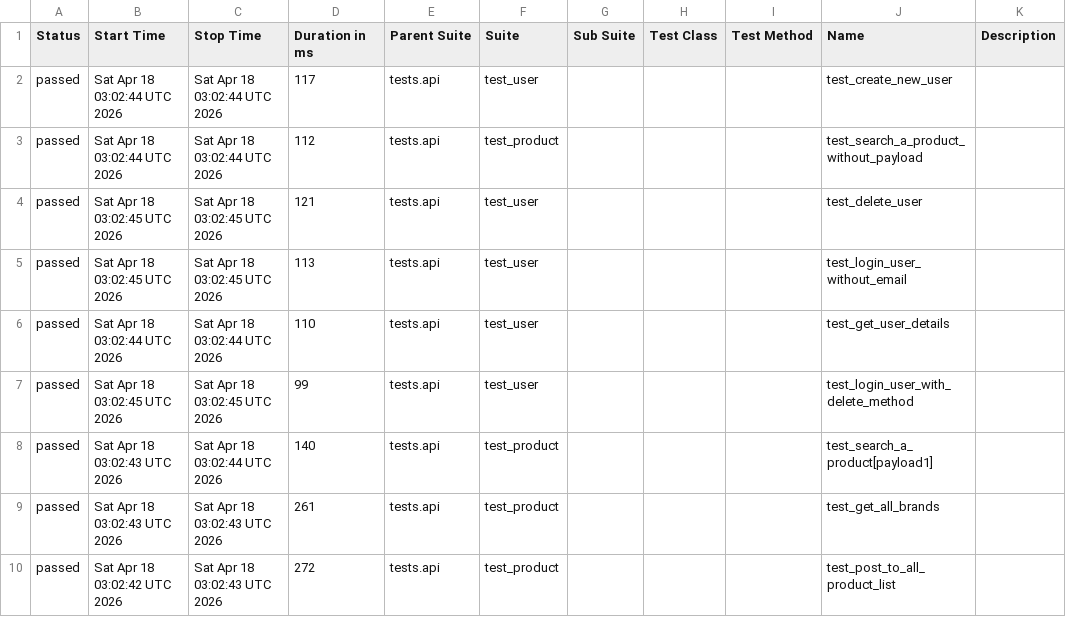
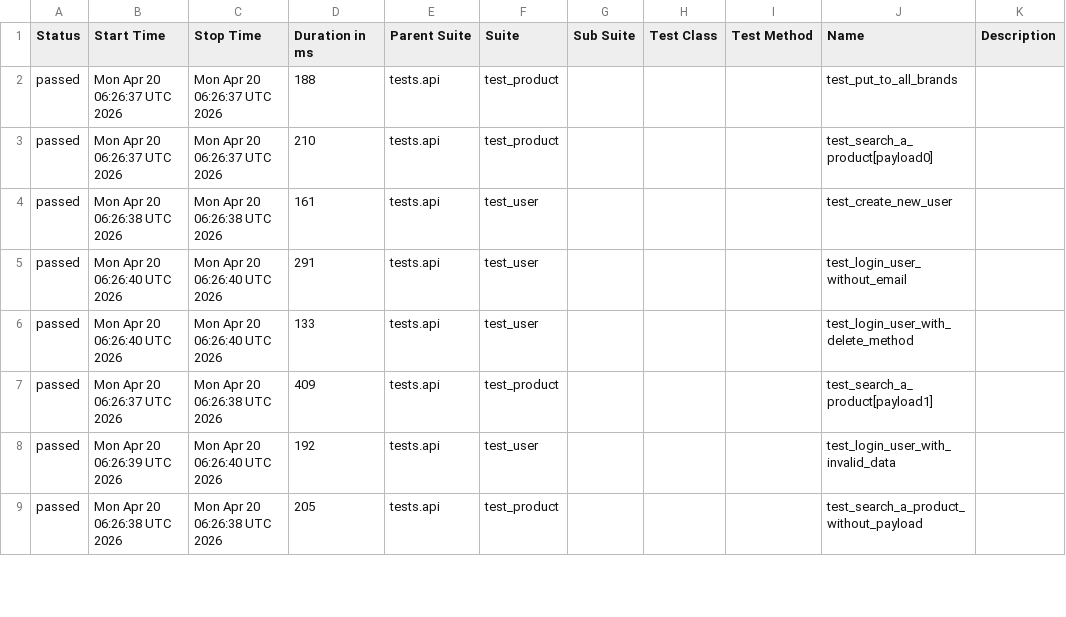
Before and after one commit to zia-kayani/AutomationExercise, a CSV file: api/data/suites.csv, drawn as a sheet; only a part is shown; the diff covers the shown part only.

```diff
--- a/api/data/suites.csv
+++ b/api/data/suites.csv
@@ -1,10 +1,9 @@
 "Status","Start Time","Stop Time","Duration in ms","Parent Suite","Suite","Sub Suite","Test Class","Test Method","Name","Description"
-"passed","Sat Apr 18 03:02:44 UTC 2026","Sat Apr 18 03:02:44 UTC 2026","117","tests.api","test_user","","","","test_create_new_user",""
-"passed","Sat Apr 18 03:02:44 UTC 2026","Sat Apr 18 03:02:44 UTC 2026","112","tests.api","test_product","","","","test_search_a_product_without_payload",""
-"passed","Sat Apr 18 03:02:45 UTC 2026","Sat Apr 18 03:02:45 UTC 2026","121","tests.api","test_user","","","","test_delete_user",""
-"passed","Sat Apr 18 03:02:45 UTC 2026","Sat Apr 18 03:02:45 UTC 2026","113","tests.api","test_user","","","","test_login_user_without_email",""
-"passed","Sat Apr 18 03:02:44 UTC 2026","Sat Apr 18 03:02:44 UTC 2026","110","tests.api","test_user","","","","test_get_user_details",""
-"passed","Sat Apr 18 03:02:45 UTC 2026","Sat Apr 18 03:02:45 UTC 2026","99","tests.api","test_user","","","","test_login_user_with_delete_method",""
-"passed","Sat Apr 18 03:02:43 UTC 2026","Sat Apr 18 03:02:44 UTC 2026","140","tests.api","test_product","","","","test_search_a_product[payload1]",""
-"passed","Sat Apr 18 03:02:43 UTC 2026","Sat Apr 18 03:02:43 UTC 2026","261","tests.api","test_product","","","","test_get_all_brands",""
-"passed","Sat Apr 18 03:02:42 UTC 2026","Sat Apr 18 03:02:43 UTC 2026","272","tests.api","test_product","","","","test_post_to_all_product_list",""
+"passed","Mon Apr 20 06:26:37 UTC 2026","Mon Apr 20 06:26:37 UTC 2026","188","tests.api","test_product","","","","test_put_to_all_brands",""
+"passed","Mon Apr 20 06:26:37 UTC 2026","Mon Apr 20 06:26:37 UTC 2026","210","tests.api","test_product","","","","test_search_a_product[payload0]",""
+"passed","Mon Apr 20 06:26:38 UTC 2026","Mon Apr 20 06:26:38 UTC 2026","161","tests.api","test_user","","","","test_create_new_user",""
+"passed","Mon Apr 20 06:26:40 UTC 2026","Mon Apr 20 06:26:40 UTC 2026","291","tests.api","test_user","","","","test_login_user_without_email",""
+"passed","Mon Apr 20 06:26:40 UTC 2026","Mon Apr 20 06:26:40 UTC 2026","133","tests.api","test_user","","","","test_login_user_with_delete_method",""
+"passed","Mon Apr 20 06:26:37 UTC 2026","Mon Apr 20 06:26:38 UTC 2026","409","tests.api","test_product","","","","test_search_a_product[payload1]",""
+"passed","Mon Apr 20 06:26:39 UTC 2026","Mon Apr 20 06:26:40 UTC 2026","192","tests.api","test_user","","","","test_login_user_with_invalid_data",""
+"passed","Mon Apr 20 06:26:38 UTC 2026","Mon Apr 20 06:26:38 UTC 2026","205","tests.api","test_product","","","","test_search_a_product_without_payload",""
```
Also changed, not shown: 1 added row and 25 edited cells elsewhere in this file, 46 other files.
